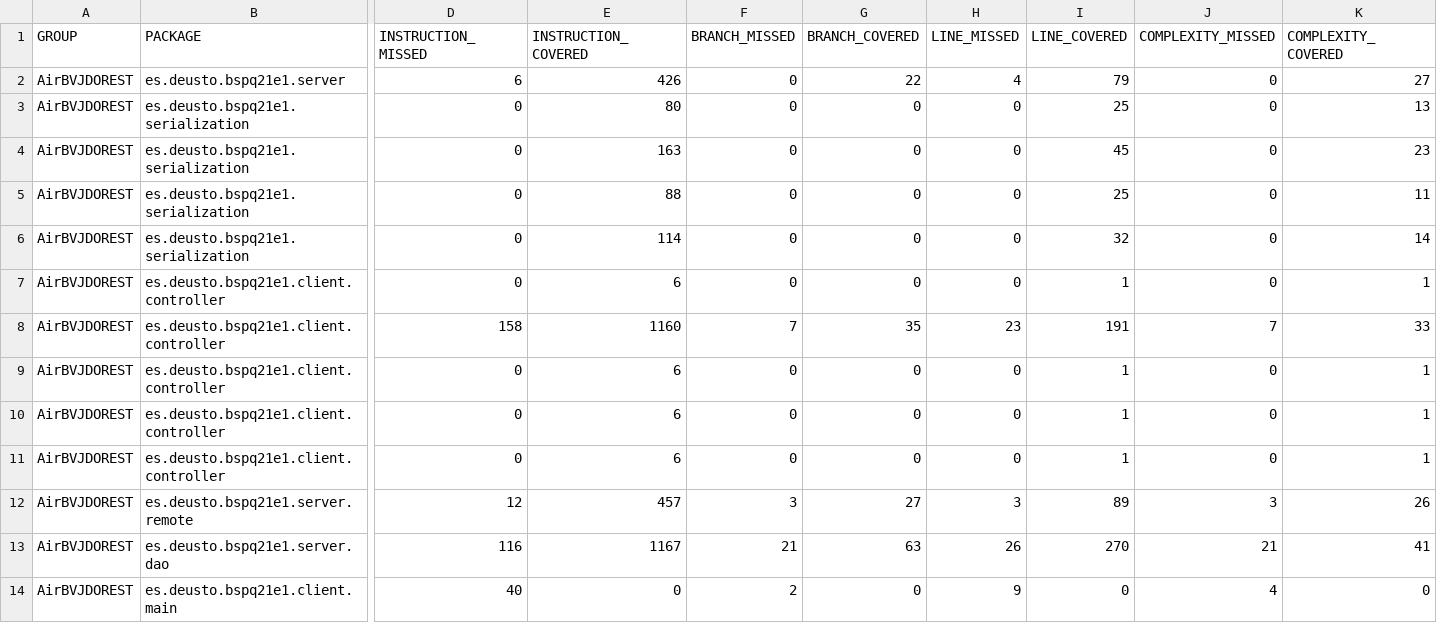
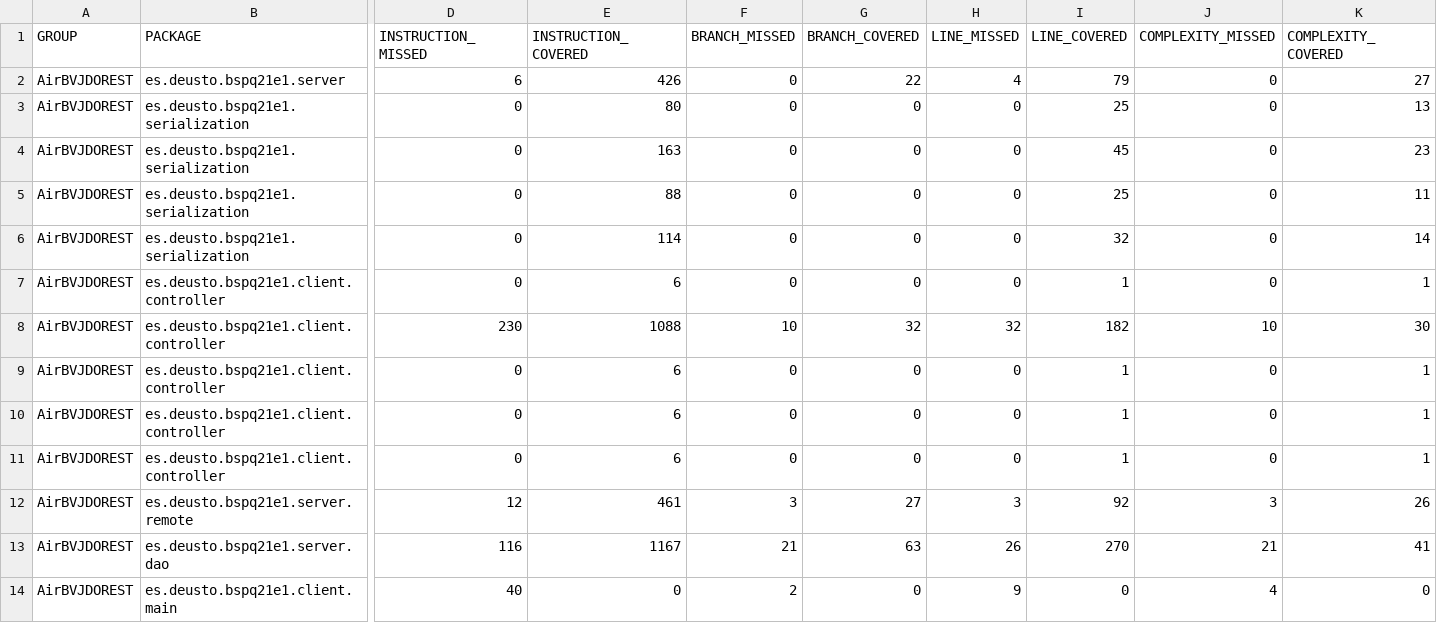
Before and after one commit to BSPQE20-21/BSPQ21-E1, a CSV file: docs/jacoco/jacoco.csv, drawn as a sheet; only a part is shown, gaps mark what is left out; the diff names each change by its address in the sheet, - before the commit and + after, or states it on an @@ line.

```diff
--- a/docs/jacoco/jacoco.csv
+++ b/docs/jacoco/jacoco.csv
-D8 (INSTRUCTION_MISSED): 158
+D8 (INSTRUCTION_MISSED): 230
-E8 (INSTRUCTION_COVERED): 1160
+E8 (INSTRUCTION_COVERED): 1088
-F8 (BRANCH_MISSED): 7
+F8 (BRANCH_MISSED): 10
-G8 (BRANCH_COVERED): 35
+G8 (BRANCH_COVERED): 32
-H8 (LINE_MISSED): 23
+H8 (LINE_MISSED): 32
-I8 (LINE_COVERED): 191
+I8 (LINE_COVERED): 182
-J8 (COMPLEXITY_MISSED): 7
+J8 (COMPLEXITY_MISSED): 10
-K8 (COMPLEXITY_COVERED): 33
+K8 (COMPLEXITY_COVERED): 30
-E12 (INSTRUCTION_COVERED): 457
+E12 (INSTRUCTION_COVERED): 461
-I12 (LINE_COVERED): 89
+I12 (LINE_COVERED): 92
```
Also changed, not shown: 18 other files.
